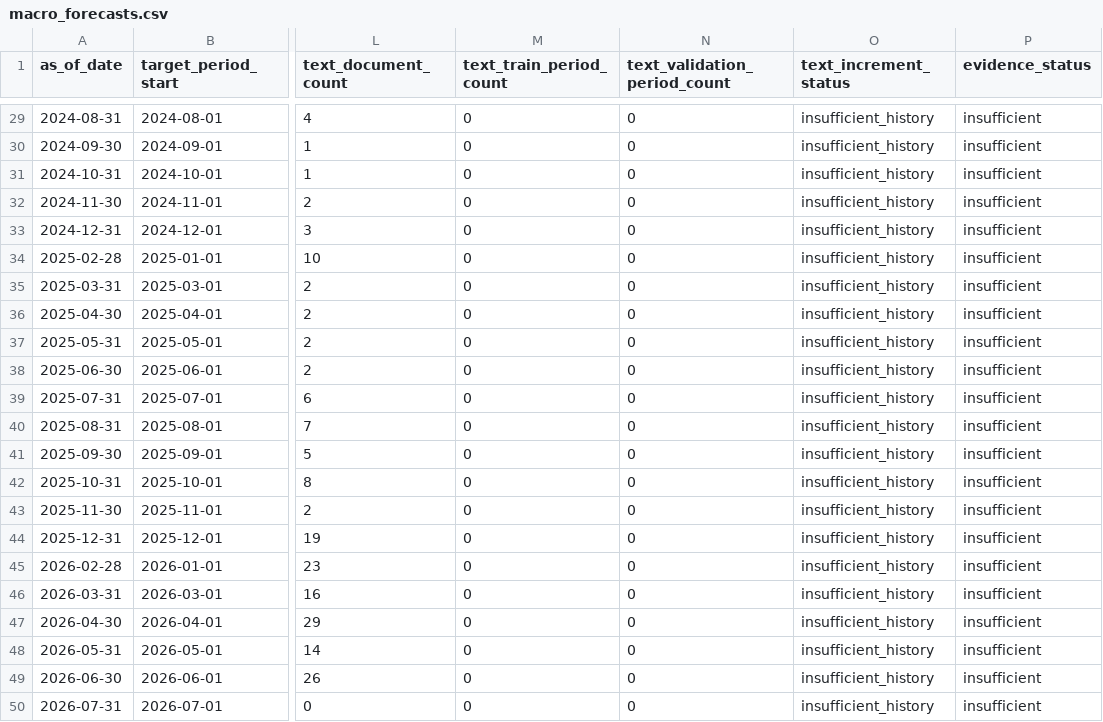
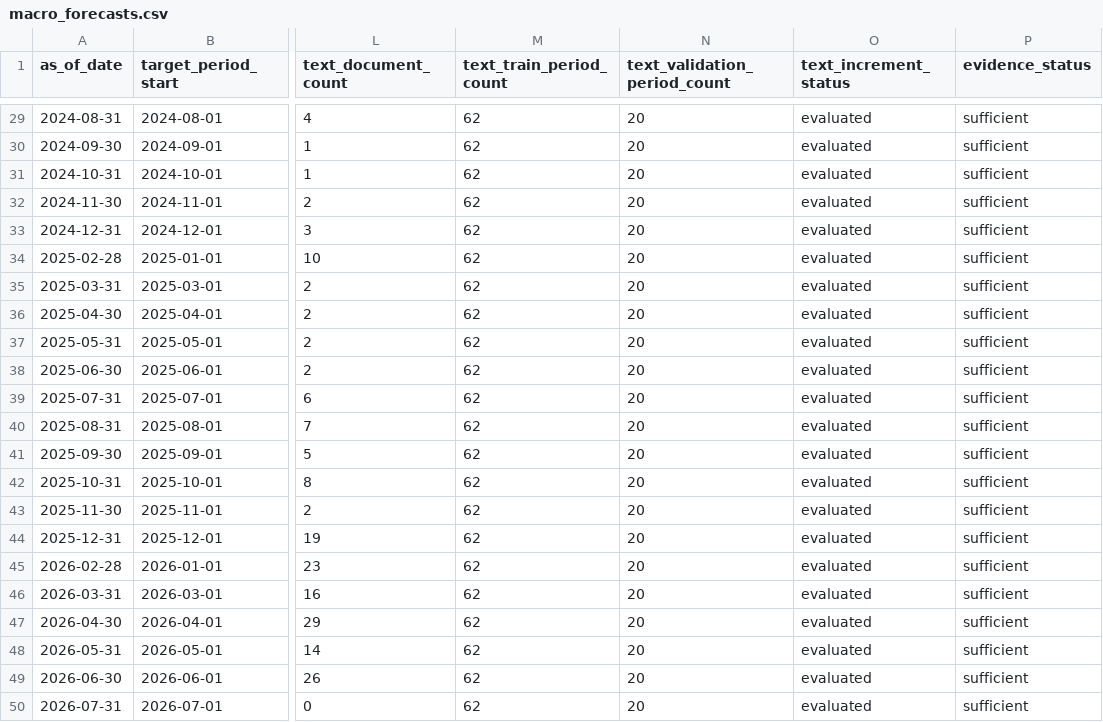
Before and after one commit to chiiiiiiing/Gonghangbei, a CSV file: data/sample/macro_forecasts.csv, drawn as a sheet; only a part is shown, gaps mark what is left out; the diff covers the shown part only; the diff names each change by its address in the sheet, - before the commit and + after, or states it on an @@ line.

```diff
--- a/data/sample/macro_forecasts.csv
+++ b/data/sample/macro_forecasts.csv
-M29:M50 (text_train_period_count): 0
+M29:M50 (text_train_period_count): 62
-N29:N50 (text_validation_period_count): 0
+N29:N50 (text_validation_period_count): 20
-O29:O50 (text_increment_status): insufficient_history
+O29:O50 (text_increment_status): evaluated
-P29:P50 (evidence_status): insufficient
+P29:P50 (evidence_status): sufficient
```
Also changed, not shown: 103 edited cells elsewhere in this file, data/sample/macro_forecast_metrics.csv, data/sample/macro_monthly_features.csv, 29 other files.
